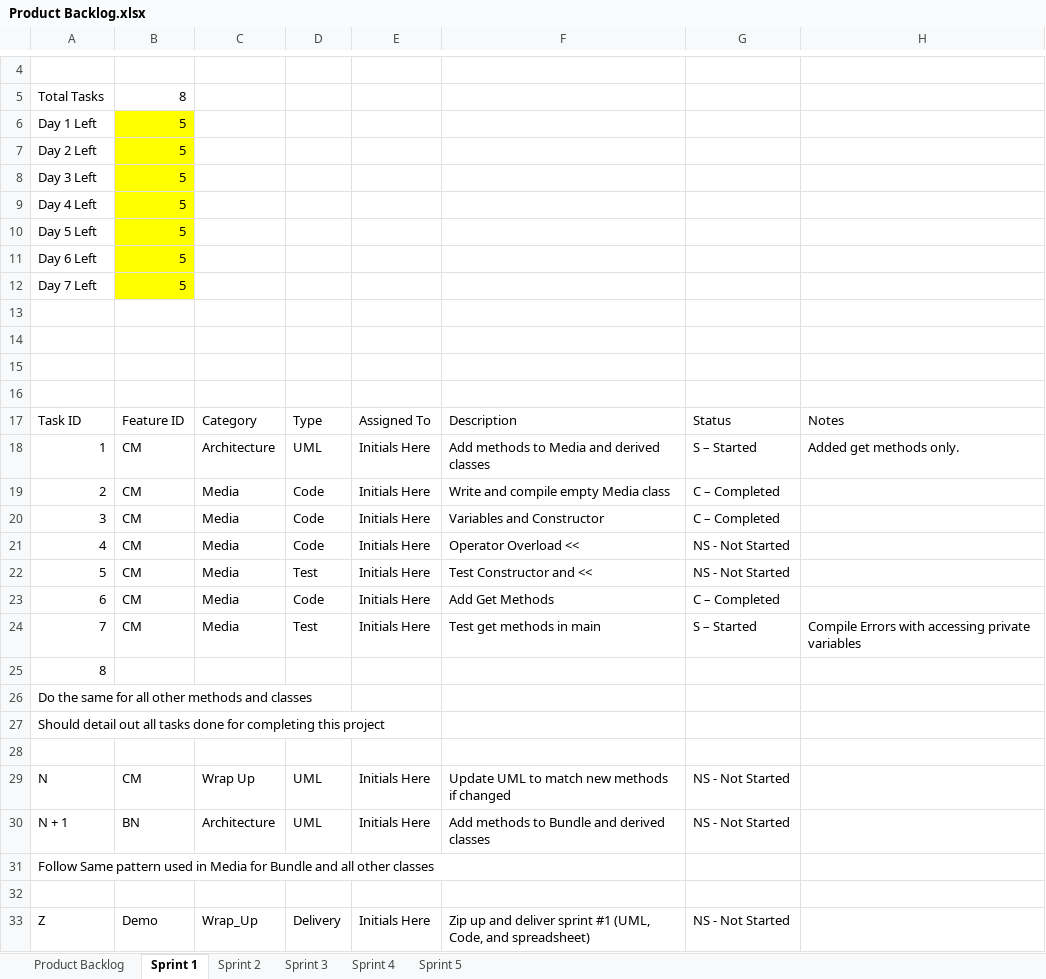
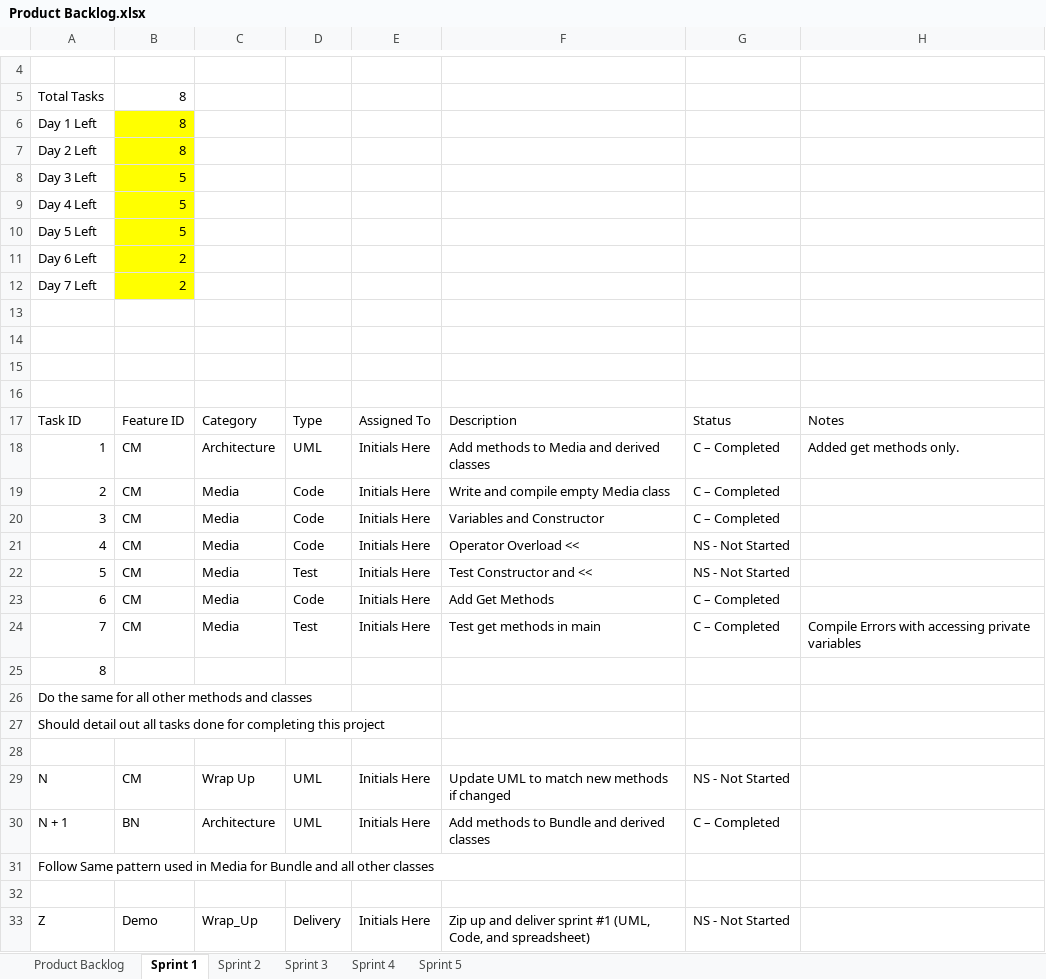
Before and after one commit to andrewduong77/cse1325, an Excel workbook: Project/Clas Diagram and Backlog/Product Backlog.xlsx, sheet Sprint 1, drawn as a sheet; only a part is shown, gaps mark what is left out; values as stored, in another font and other column widths than the file's, no borders; charts and pictures not drawn; the diff names each change by its address in the sheet, - before the commit and + after, or states it on an @@ line.

Commit message:
updated Sprint1 Backlog chart

```diff
--- a/Project/Clas Diagram and Backlog/Product Backlog.xlsx (sheet Sprint 1)
+++ b/Project/Clas Diagram and Backlog/Product Backlog.xlsx (sheet Sprint 1)
-B6:B7: 5
+B6:B7: 8
-B11:B12: 5
+B11:B12: 2
-G18: S – Started
+G18: C – Completed
-G24: S – Started
+G24: C – Completed
-G30: NS - Not Started
+G30: C – Completed
```
Also changed, not shown: sheet Product Backlog, formulas that keep their value, charts or pictures, 1 other file.
